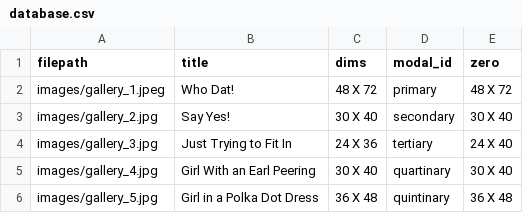
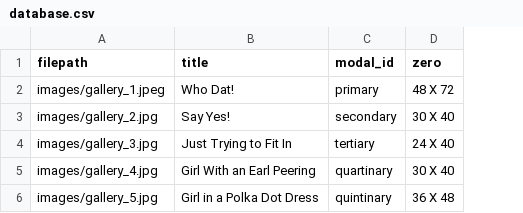
Before and after one commit to ncaldwell17/kaseysite, a CSV file: database.csv, drawn as a sheet; the diff names each change by its address in the sheet, - before the commit and + after, or states it on an @@ line.

```diff
--- a/database.csv
+++ b/database.csv
-column C (dims), rows 2-6: 48 X 72 | 30 X 40 | 24 X 36 | 30 X 40 | 36 X 48
```
Also changed, not shown: 4 other files.
